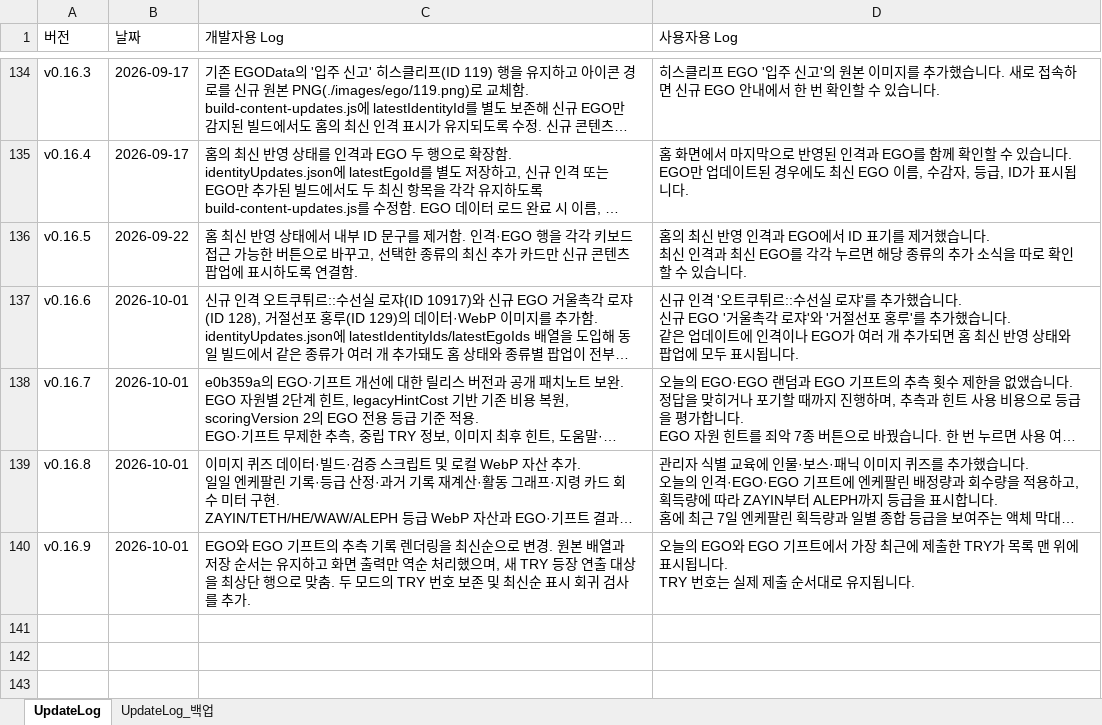
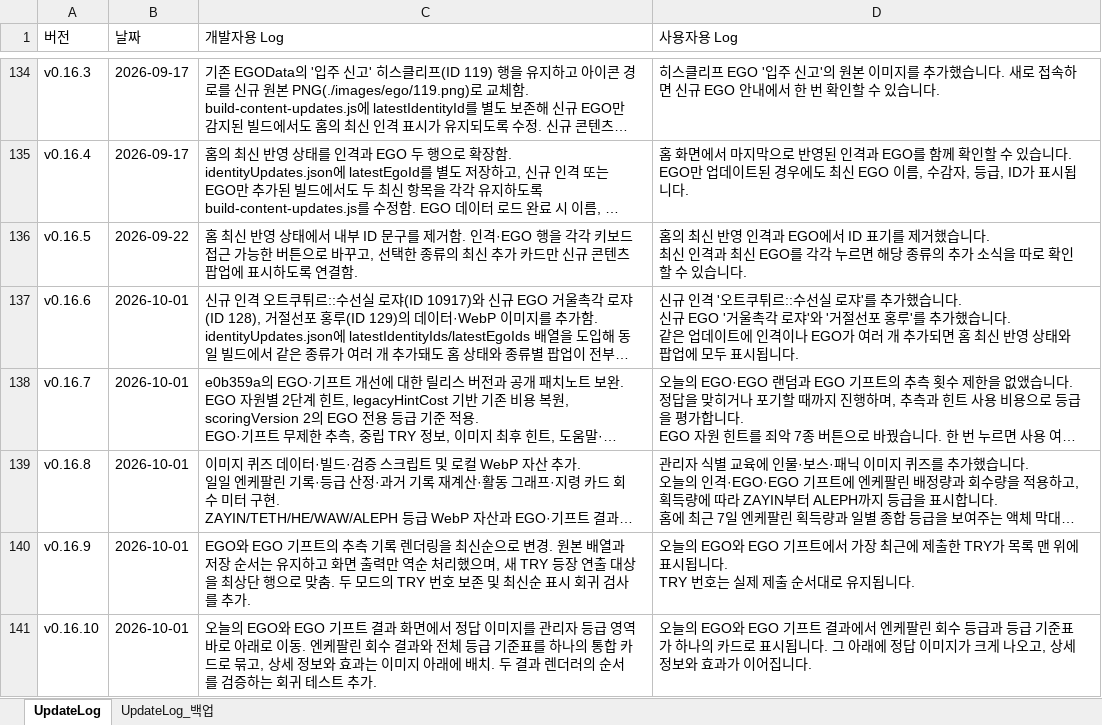
Before and after one commit to ilyoon98/limquiz, an Excel workbook: UpdateLog.xlsx, sheet UpdateLog, drawn as a sheet; only a part is shown, gaps mark what is left out; long unchanged cells end in …; values as stored, in another font and other column widths than the file's, no borders; the diff names each change by its address in the sheet, - before the commit and + after, or states it on an @@ line.

```diff
--- a/UpdateLog.xlsx (sheet UpdateLog)
+++ b/UpdateLog.xlsx (sheet UpdateLog)
+row 141: v0.16.10 | 2026-10-01 | 오늘의 EGO와 EGO 기프트 결과 화면에서 정답 이미지를 관리자 등급 영역 바로 아래로 이동. 엔케팔린 회수 결과와 전체 등급 기준표를 하나의 통합 카드로 묶고, 상세 정보와 효과는 이미지 아래에 배치. 두 결과 렌더러의 순서를 검증하는 회귀 테스트 추가. | 오늘의 EGO와 EGO 기프트 결과에서 엔케팔린 회수 등급과 등급 기준표가 하나의 카드로 표시됩니다. 그 아래에 정답 이미지가 크게 나오고, 상세 정보와 효과가 이어집니다.
```
Also changed, not shown: 2 other files.
